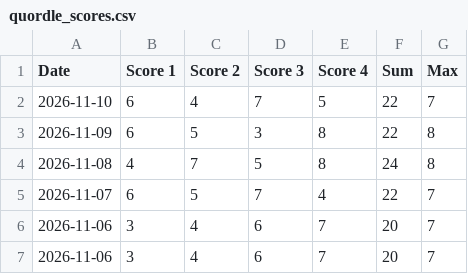
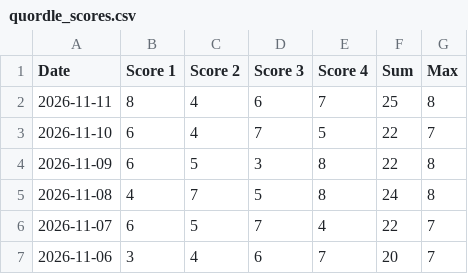
Before and after one commit to philc622/quordle-data, a CSV file: quordle_scores.csv, drawn as a sheet; only a part is shown; the shorter side is filled out with more unchanged rows.

Commit message:
latest quordle data

```diff
--- a/quordle_scores.csv
+++ b/quordle_scores.csv
@@ -1,2 +1,3 @@
 Date,Score 1,Score 2,Score 3,Score 4,Sum,Max
+2026-11-11,8,4,6,7,25,8
 2026-11-10,6,4,7,5,22,7
```
